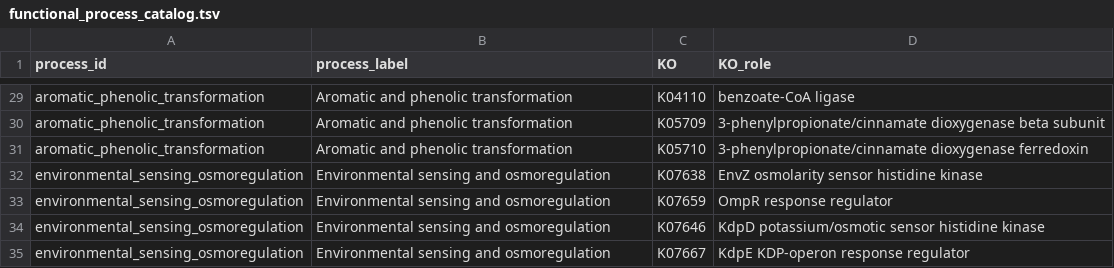
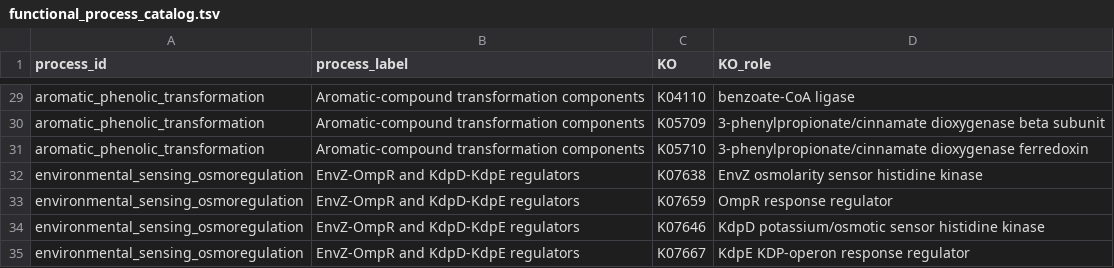
Before and after one commit to fjbalvino/mangrove-sediment-biogeography, a TSV file: config/functional_process_catalog.tsv, drawn as a sheet; only a part is shown, gaps mark what is left out; the diff covers the shown part only; the diff names each change by its address in the sheet, - before the commit and + after, or states it on an @@ line.

Commit message:
Reconcile regional KO labels, recover all map localities and verify process scores

```diff
--- a/config/functional_process_catalog.tsv
+++ b/config/functional_process_catalog.tsv
-B29:B31 (process_label): Aromatic and phenolic transformation
+B29:B31 (process_label): Aromatic-compound transformation components
-B32:B35 (process_label): Environmental sensing and osmoregulation
+B32:B35 (process_label): EnvZ-OmpR and KdpD-KdpE regulators
```
Also changed, not shown: 30 edited cells elsewhere in this file, 13 other files.
